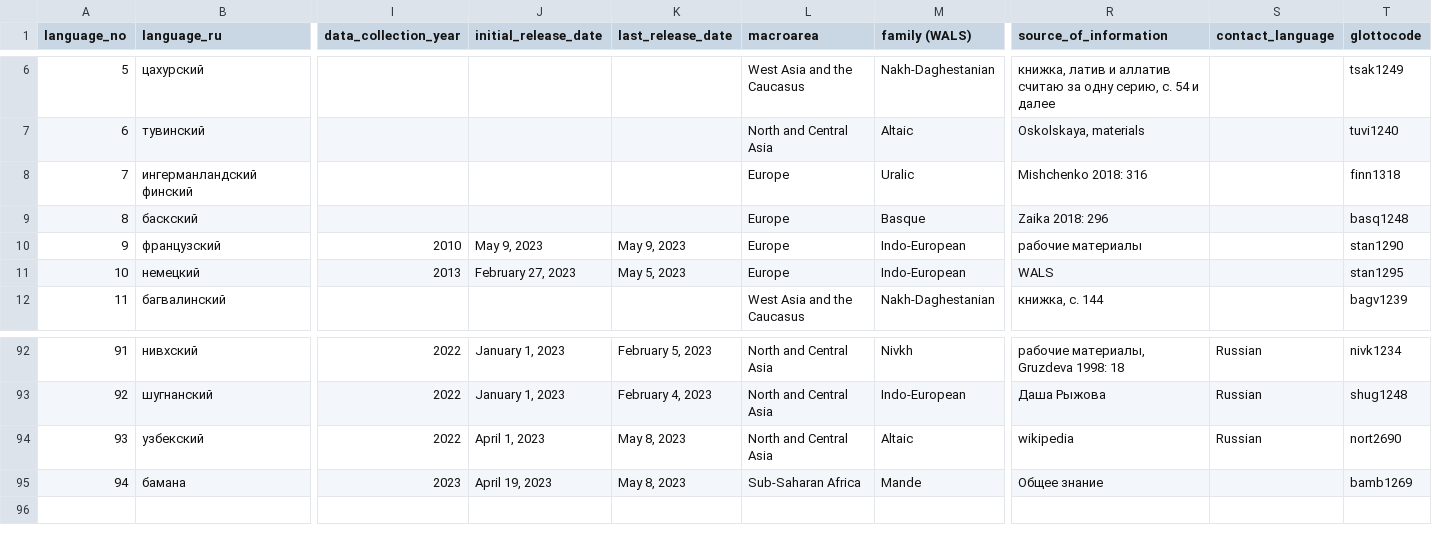
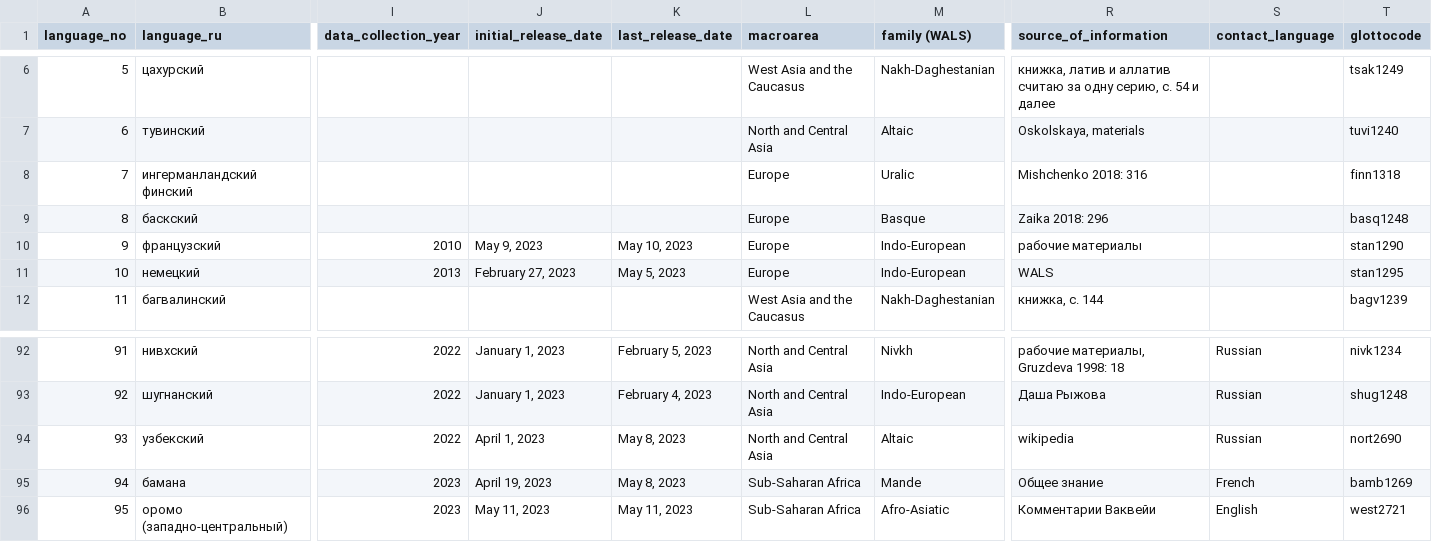
Before and after one commit to macleginn/bivaltyp, a CSV file: data/languages.csv, drawn as a sheet; only a part is shown, gaps mark what is left out; rows hold the shown columns only; the diff names each change by its address in the sheet, - before the commit and + after, or states it on an @@ line.

Commit message:
Add files via upload

```diff
--- a/data/languages.csv
+++ b/data/languages.csv
-K10 (last_release_date): May 9, 2023
+K10 (last_release_date): May 10, 2023
-S95 (contact_language): (empty)
+S95 (contact_language): French
+row 96: 95 | оромо (западно-центральный) | 2023 | May 11, 2023 | May 11, 2023 | Sub-Saharan Africa | Afro-Asiatic | Комментарии Ваквейи | English | west2721
```
